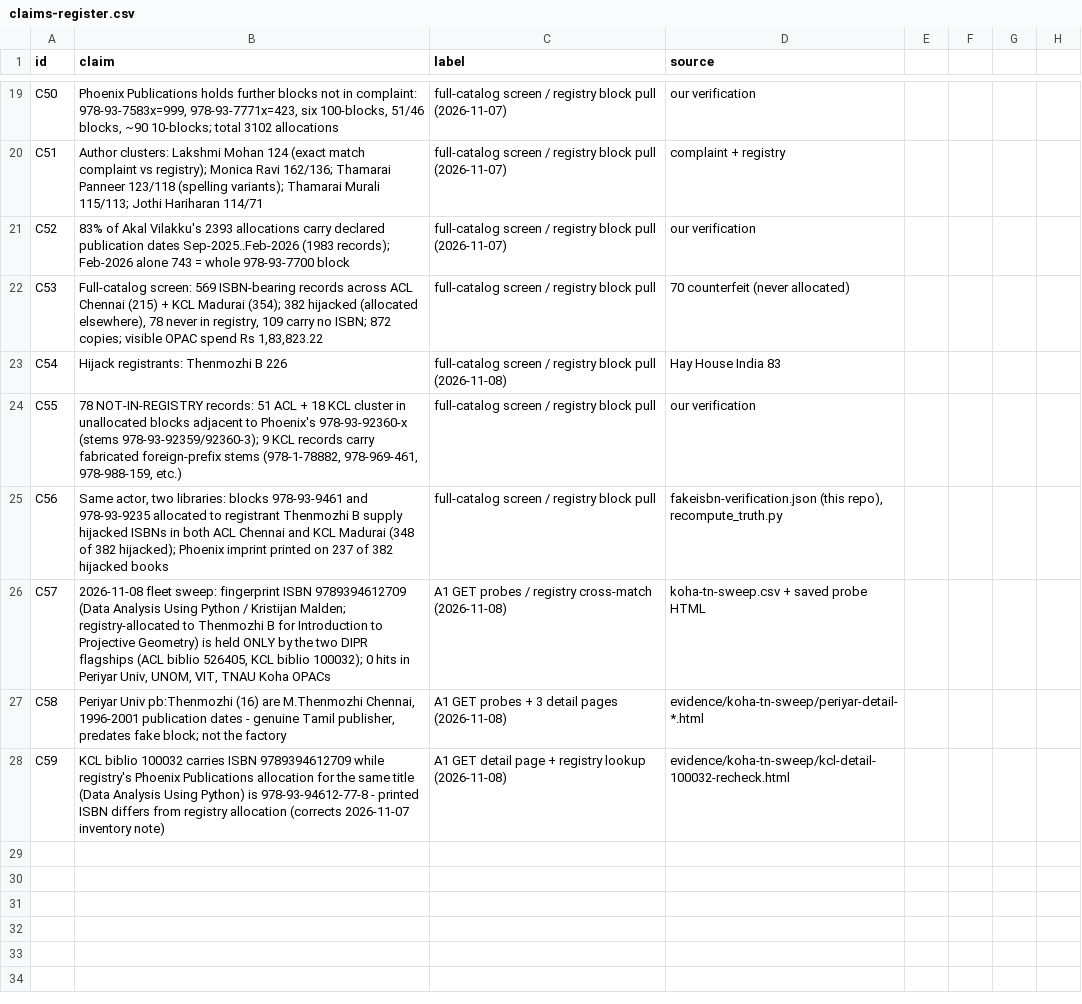
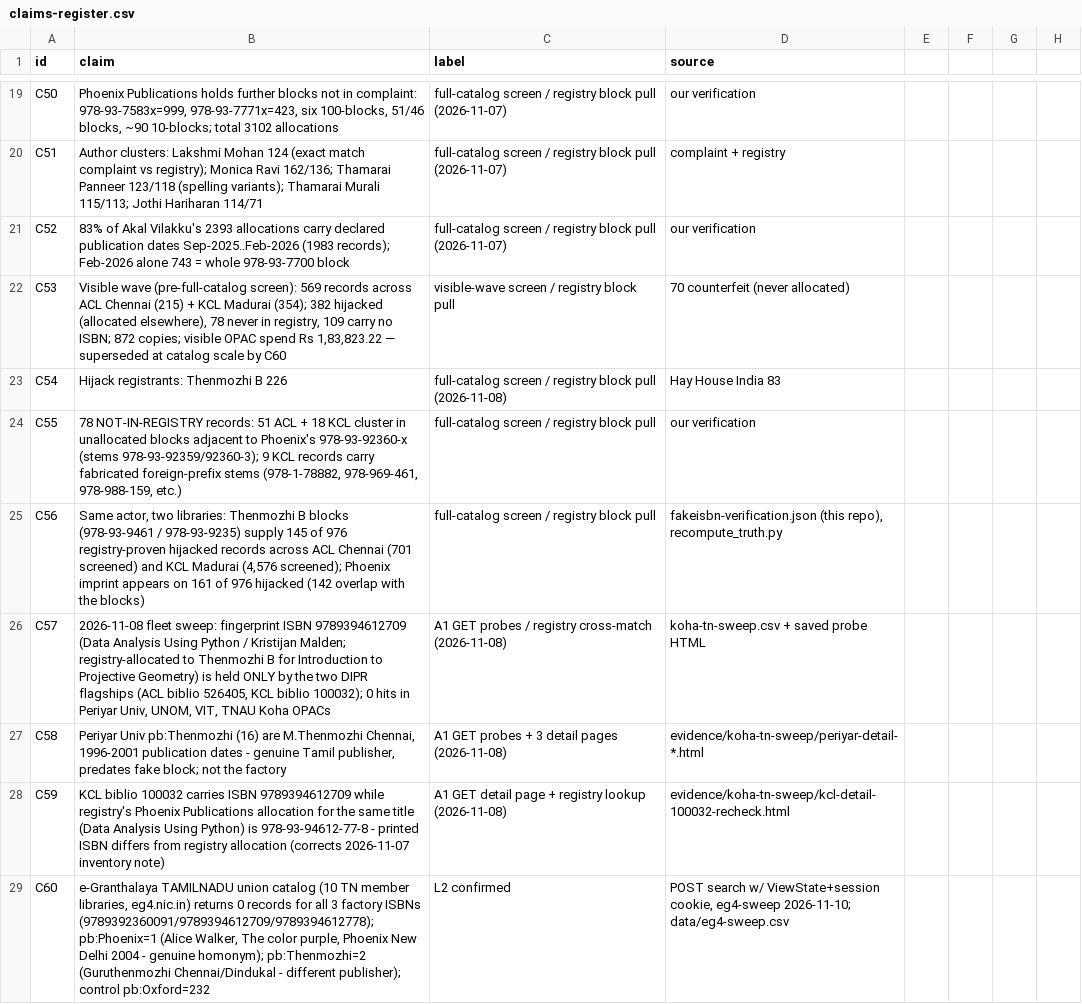
Before and after one commit to LogicIncZo/tn-fake-isbn-audit, a CSV file: docs/data/claims-register.csv, drawn as a sheet; only a part is shown, gaps mark what is left out; the diff covers the shown part only.

```diff
--- a/docs/data/claims-register.csv
+++ b/docs/data/claims-register.csv
@@ -21,6 +21,6 @@ C51,Author clusters: Lakshmi Mohan 124 (exact match complaint vs registry); Moni
 C52,83% of Akal Vilakku's 2393 allocations carry declared publication dates Sep-2025..Feb-2026 (1983 records); Feb-2026 alone 743 = whole 978-93-7700 block,full-catalog screen / registry block pull (2026-11-07),our verification
-C53,"Full-catalog screen: 569 ISBN-bearing records across ACL Chennai (215) + KCL Madurai (354); 382 hijacked (allocated elsewhere), 78 never in registry, 109 carry no ISBN; 872 copies; visible OPAC spend Rs 1,83,823.22",full-catalog screen / registry block pull, 70 counterfeit (never allocated)
+C53,"Visible wave (pre-full-catalog screen): 569 records across ACL Chennai (215) + KCL Madurai (354); 382 hijacked (allocated elsewhere), 78 never in registry, 109 carry no ISBN; 872 copies; visible OPAC spend Rs 1,83,823.22 — superseded at catalog scale by C60",visible-wave screen / registry block pull, 70 counterfeit (never allocated)
 C54,Hijack registrants: Thenmozhi B 226,full-catalog screen / registry block pull (2026-11-08), Hay House India 83
 C55,"78 NOT-IN-REGISTRY records: 51 ACL + 18 KCL cluster in unallocated blocks adjacent to Phoenix's 978-93-92360-x (stems 978-93-92359/92360-3); 9 KCL records carry fabricated foreign-prefix stems (978-1-78882, 978-969-461, 978-988-159, etc.)",full-catalog screen / registry block pull,our verification
-C56,"Same actor, two libraries: blocks 978-93-9461 and 978-93-9235 allocated to registrant Thenmozhi B supply hijacked ISBNs in both ACL Chennai and KCL Madurai (348 of 382 hijacked); Phoenix imprint printed on 237 of 382 hijacked books",full-catalog screen / registry block pull,"fakeisbn-verification.json (this repo), recompute_truth.py"
+C56,"Same actor, two libraries: Thenmozhi B blocks (978-93-9461 / 978-93-9235) supply 145 of 976 registry-proven hijacked records across ACL Chennai (701 screened) and KCL Madurai (4,576 screened); Phoenix imprint appears on 161 of 976 hijacked (142 overlap with the blocks)",full-catalog screen / registry block pull,"fakeisbn-verification.json (this repo), recompute_truth.py"
 C57,"2026-11-08 fleet sweep: fingerprint ISBN 9789394612709 (Data Analysis Using Python / Kristijan Malden; registry-allocated to Thenmozhi B for Introduction to Projective Geometry) is held ONLY by the two DIPR flagships (ACL biblio 526405, KCL biblio 100032); 0 hits in Periyar Univ, UNOM, VIT, TNAU Koha OPACs",A1 GET probes / registry cross-match (2026-11-08),koha-tn-sweep.csv + saved probe HTML
@@ -28,0 +29 @@ C59,"KCL biblio 100032 carries ISBN 9789394612709 while registry's Phoenix Publi
+C60,"e-Granthalaya TAMILNADU union catalog (10 TN member libraries, eg4.nic.in) returns 0 records for all 3 factory ISBNs (9789392360091/9789394612709/9789394612778); pb:Phoenix=1 (Alice Walker, The color purple, Phoenix New Delhi 2004 - genuine homonym); pb:Thenmozhi=2 (Guruthenmozhi Chennai/Dindukal - different publisher); control pb:Oxford=232",L2 confirmed,"POST search w/ ViewState+session cookie, eg4-sweep 2026-11-10; data/eg4-sweep.csv"
```
Also changed, not shown: 8 added rows elsewhere in this file, 7 other files.
